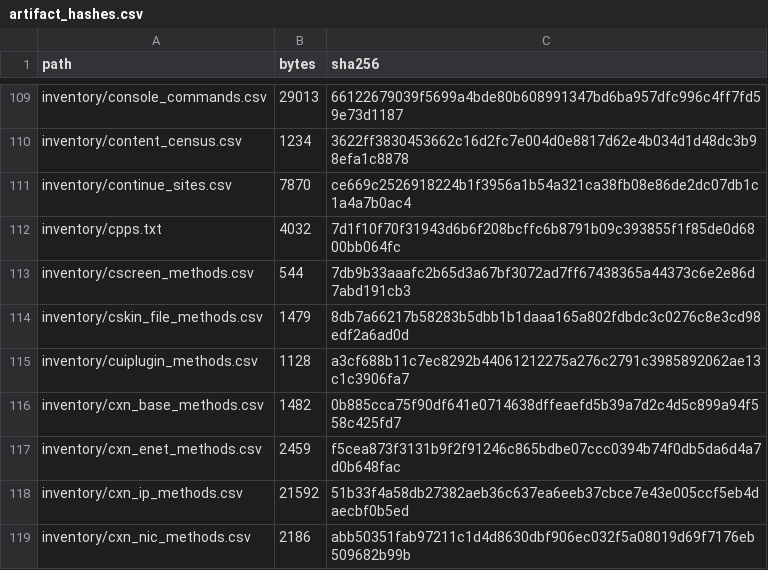
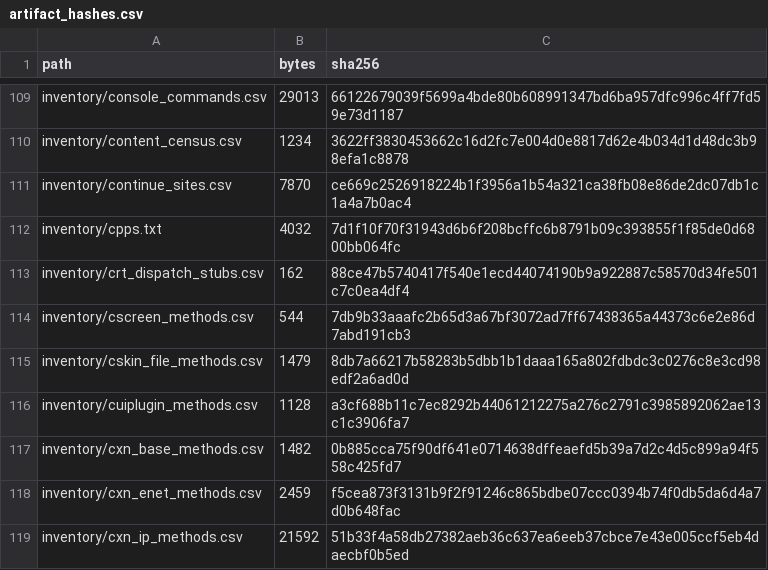
Before and after one commit to jkoehler11/stargate-alliance-decomp, a CSV file: inventory/artifact_hashes.csv, drawn as a sheet; only a part is shown, gaps mark what is left out; the shorter side is filled out with more unchanged rows.

Commit message:
plan+unknowns: the census closes at 6,150 of 6,150, and the CRT's sinh stub is a measured boundary gap
PLAN carries the bundle's execution note; `docs/UNKNOWNS.md` gets U37's second pass (28 rows left, the
26 targets classified by shape, and the DSOUND five as a negative result with the instrument that would
settle them) and a new **U38** for the `sinh` stub at 0x003e9994 -- ten bytes, no map row, nothing xrefs
it -- with the `add` row that would close it and why that move belongs to the boundary thread.

Artifact index: `inventory/crt_dispatch_stubs.csv` joined the manifest (359 artifacts).

```diff
--- a/inventory/artifact_hashes.csv
+++ b/inventory/artifact_hashes.csv
@@ -112,2 +112,3 @@ inventory/continue_sites.csv,7870,ce669c2526918224b1f3956a1b54a321ca38fb08e86de2
 inventory/cpps.txt,4032,7d1f10f70f31943d6b6f208bcffc6b8791b09c393855f1f85de0d6800bb064fc
+inventory/crt_dispatch_stubs.csv,162,88ce47b5740417f540e1ecd44074190b9a922887c58570d34fe501c7c0ea4df4
 inventory/cscreen_methods.csv,544,7db9b33aaafc2b65d3a67bf3072ad7ff67438365a44373c6e2e86d7abd191cb3
```
Also changed, not shown: 3 other files.
